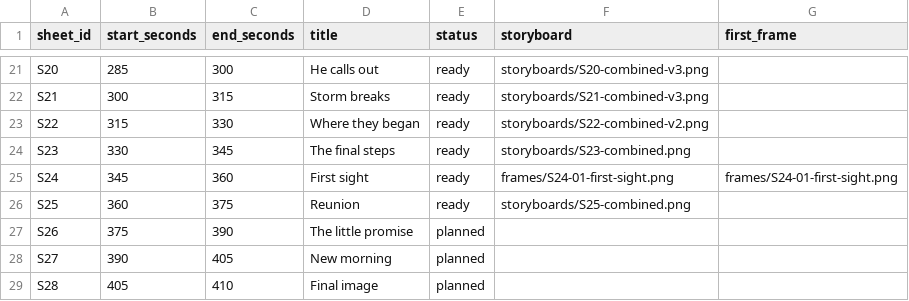
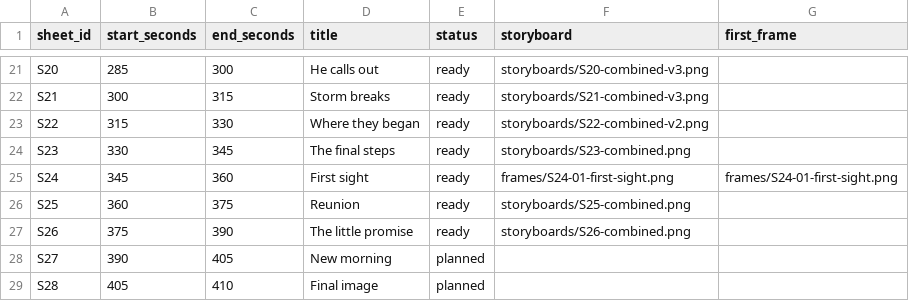
Before and after one commit to PyaeSoneHtun-98/music-video, a CSV file: production/shot-list.csv, drawn as a sheet; only a part is shown, gaps mark what is left out.

Commit message:
Approve S26 charm return sheet

```diff
--- a/production/shot-list.csv
+++ b/production/shot-list.csv
@@ -26,3 +26,3 @@ S24,345,360,First sight,ready,frames/S24-01-first-sight.png,frames/S24-01-first-
 S25,360,375,Reunion,ready,storyboards/S25-combined.png,
-S26,375,390,The little promise,planned,,
+S26,375,390,The little promise,ready,storyboards/S26-combined.png,
 S27,390,405,New morning,planned,,
```
Also changed, not shown: 5 other files.
